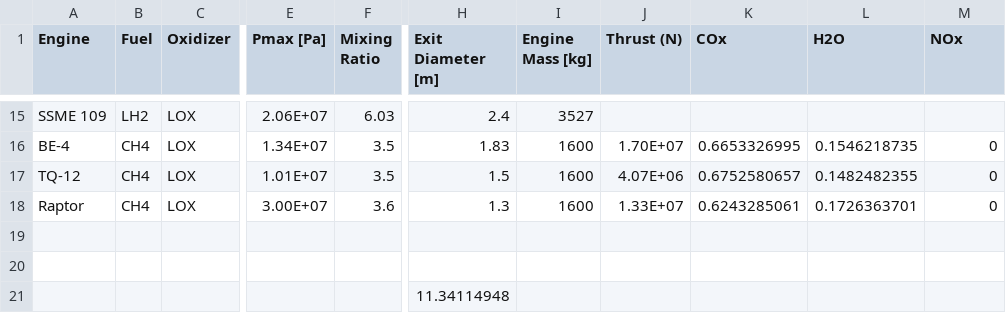
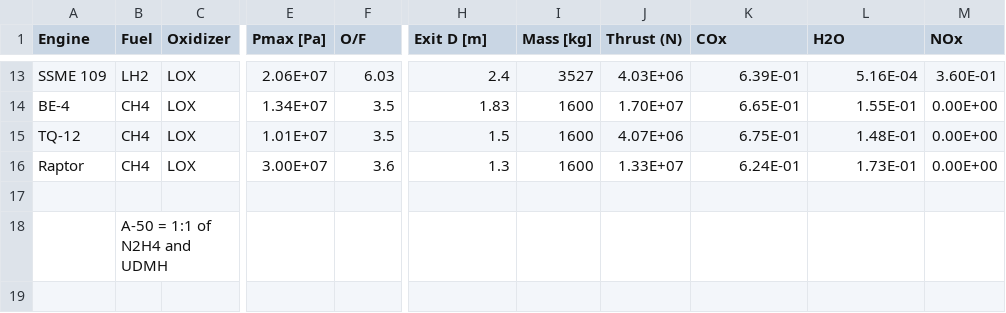
Before and after one commit to AshaJain21/MDO---Green-Reusable-Rockets, a CSV file: engine-prop-combinations.csv, drawn as a sheet; only a part is shown, gaps mark what is left out; removed rows and columns are numbered as before the commit, all else as after; rows hold the shown columns only; the diff covers the shown part only; the diff names each change by its address in the sheet, - before the commit and + after, or states it on an @@ line.

Commit message:
updated engine-prop csv

```diff
--- a/engine-prop-combinations.csv
+++ b/engine-prop-combinations.csv
-F1: Mixing Ratio
+F1: O/F
-H1: Exit Diameter [m]
+H1: Exit D [m]
-I1: Engine Mass [kg]
+I1: Mass [kg]
-J13 (Thrust (N)): (empty)
+J13 (Thrust (N)): 4.03E+06
-K13 (COx): (empty)
+K13 (COx): 6.39E-01
-L13 (H2O): (empty)
+L13 (H2O): 5.16E-04
-M13 (NOx): (empty)
+M13 (NOx): 3.60E-01
-K14 (COx): 0.6653326995
+K14 (COx): 6.65E-01
-L14 (H2O): 0.1546218735
+L14 (H2O): 1.55E-01
-M14:M16 (NOx): 0
+M14:M16 (NOx): 0.00E+00
-K15 (COx): 0.6752580657
+K15 (COx): 6.75E-01
-L15 (H2O): 0.1482482355
+L15 (H2O): 1.48E-01
-K16 (COx): 0.6243285061
+K16 (COx): 6.24E-01
-L16 (H2O): 0.1726363701
+L16 (H2O): 1.73E-01
-B18 (Fuel): (empty)
+B18 (Fuel): A-50 = 1:1 of N2H4 and UDMH
-row 21:  |  |  |  |  | 11.34114948
```
Also changed, not shown: 2 removed rows and 34 edited cells elsewhere in this file.
